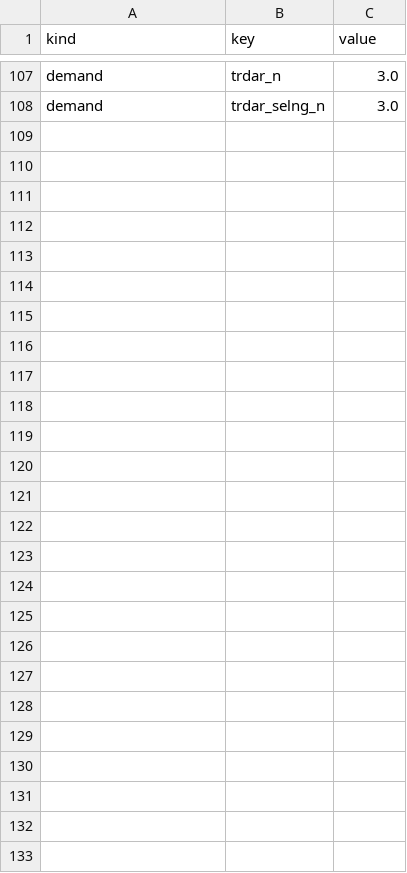
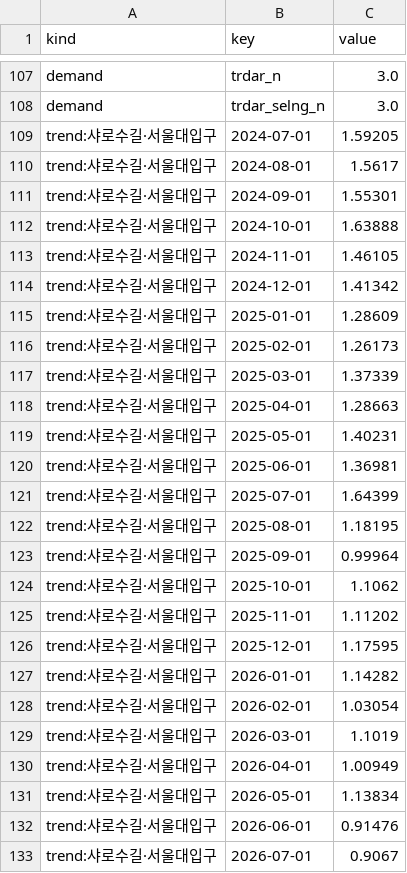
Before and after one commit to seoghyeonbag36-max/spaceos, a CSV file: data/gold/sharosugil/program_content_context.csv, drawn as a sheet; only a part is shown, gaps mark what is left out.

```diff
--- a/data/gold/sharosugil/program_content_context.csv
+++ b/data/gold/sharosugil/program_content_context.csv
@@ -108 +108,26 @@ demand,trdar_n,3.0
 demand,trdar_selng_n,3.0
+trend:샤로수길·서울대입구,2024-07-01,1.59205
+trend:샤로수길·서울대입구,2024-08-01,1.5617
+trend:샤로수길·서울대입구,2024-09-01,1.55301
+trend:샤로수길·서울대입구,2024-10-01,1.63888
+trend:샤로수길·서울대입구,2024-11-01,1.46105
+trend:샤로수길·서울대입구,2024-12-01,1.41342
+trend:샤로수길·서울대입구,2025-01-01,1.28609
+trend:샤로수길·서울대입구,2025-02-01,1.26173
+trend:샤로수길·서울대입구,2025-03-01,1.37339
+trend:샤로수길·서울대입구,2025-04-01,1.28663
+trend:샤로수길·서울대입구,2025-05-01,1.40231
+trend:샤로수길·서울대입구,2025-06-01,1.36981
+trend:샤로수길·서울대입구,2025-07-01,1.64399
+trend:샤로수길·서울대입구,2025-08-01,1.18195
+trend:샤로수길·서울대입구,2025-09-01,0.99964
+trend:샤로수길·서울대입구,2025-10-01,1.1062
+trend:샤로수길·서울대입구,2025-11-01,1.11202
+trend:샤로수길·서울대입구,2025-12-01,1.17595
+trend:샤로수길·서울대입구,2026-01-01,1.14282
+trend:샤로수길·서울대입구,2026-02-01,1.03054
+trend:샤로수길·서울대입구,2026-03-01,1.1019
+trend:샤로수길·서울대입구,2026-04-01,1.00949
+trend:샤로수길·서울대입구,2026-05-01,1.13834
+trend:샤로수길·서울대입구,2026-06-01,0.91476
+trend:샤로수길·서울대입구,2026-07-01,0.9067
```
Also changed, not shown: data/gold/gangnam/program_content_context.csv, data/gold/gwangjang/program_content_context.csv, 54 other files.
